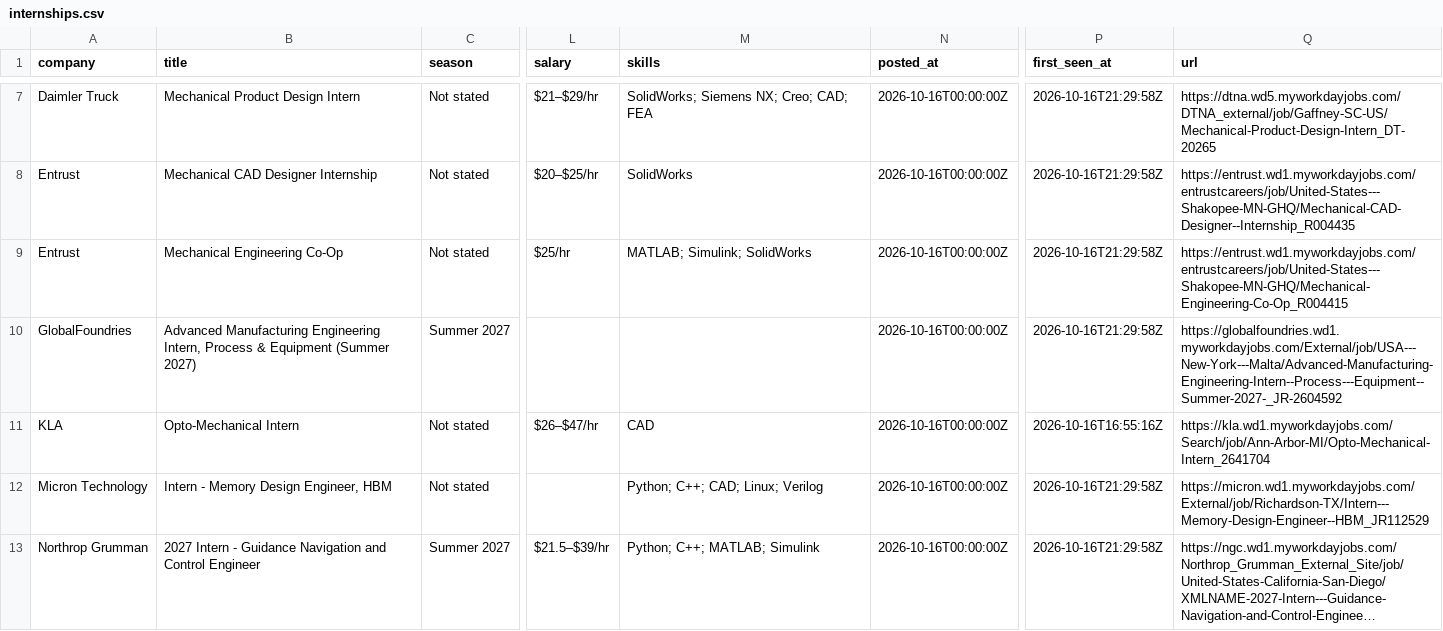
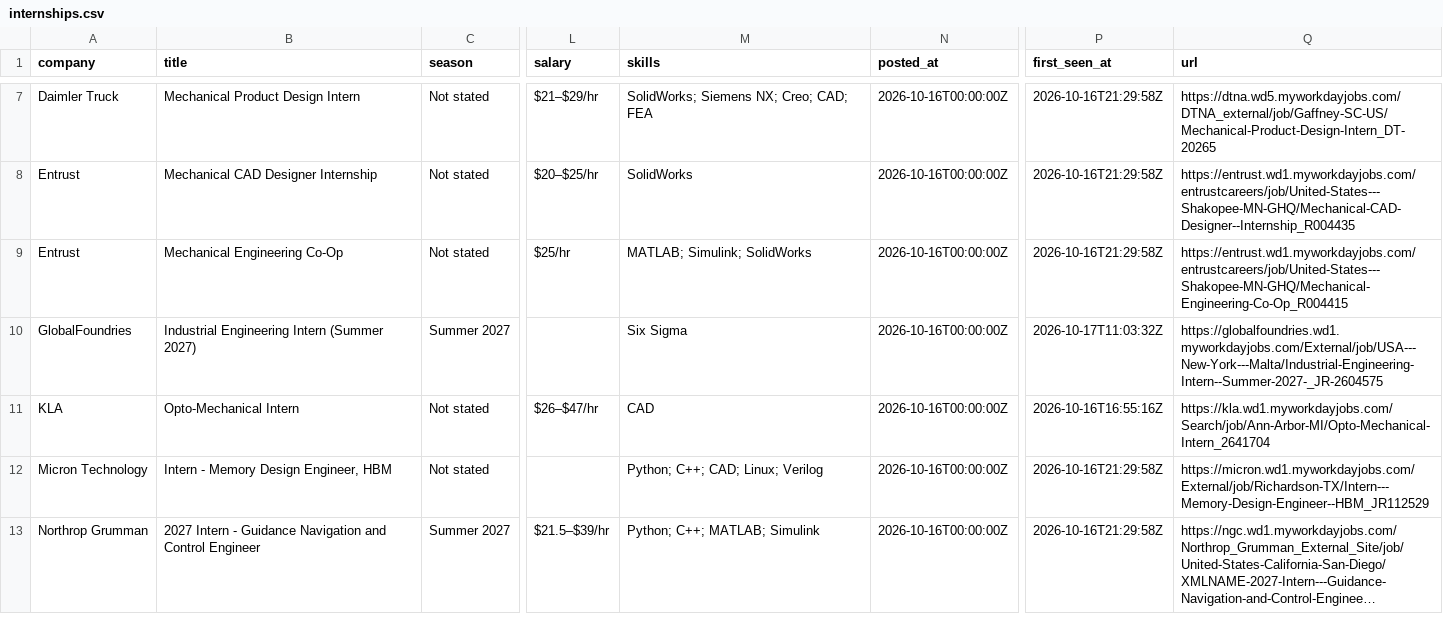
Before and after one commit to pranavd1437/mechanical-aerospace-internship-engine, a CSV file: data/internships.csv, drawn as a sheet; only a part is shown, gaps mark what is left out; long unchanged cells end in …; the diff covers the shown part only; the diff names each change by its address in the sheet, - before the commit and + after, or states it on an @@ line.

```diff
--- a/data/internships.csv
+++ b/data/internships.csv
-B10 (title): Advanced Manufacturing Engineering Intern, Process & Equipment (Summer 2027)
+B10 (title): Industrial Engineering Intern (Summer 2027)
-M10 (skills): (empty)
+M10 (skills): Six Sigma
-P10 (first_seen_at): 2026-10-16T21:29:58Z
+P10 (first_seen_at): 2026-10-17T11:03:32Z
-Q10 (url): https://globalfoundries.wd1.myworkdayjobs.com/External/job/USA---New-York---Malta/Advanced-Manufacturing-Engineering-Intern--Process---Equipment--Summer-2027-_JR-2604592
+Q10 (url): https://globalfoundries.wd1.myworkdayjobs.com/External/job/USA---New-York---Malta/Industrial-Engineering-Intern--Summer-2027-_JR-2604575
```
Also changed, not shown: 3 removed rows elsewhere in this file, docs/internships.csv, 12 other files.
